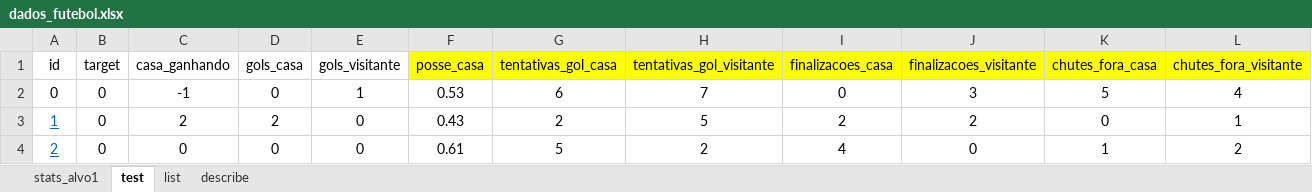
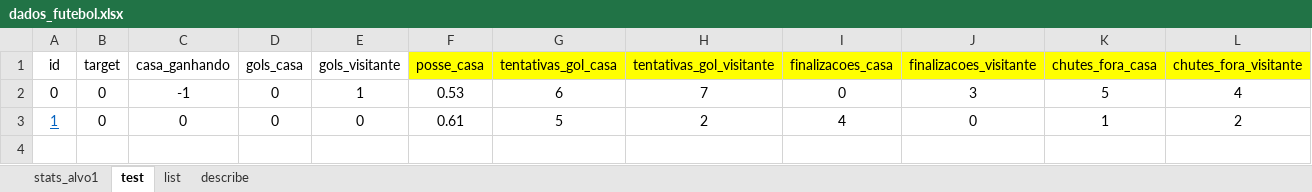
Before and after one commit to maiaufrrj/futebol, an Excel workbook: src/dados_futebol.xlsx, sheet test, drawn as a sheet; only a part is shown; values as stored, in another font and other column widths than the file's, no borders; removed rows and columns are numbered as before the commit, all else as after; rows hold the shown columns only; the diff names each change by its address in the sheet, - before the commit and + after, or states it on an @@ line.

```diff
--- a/src/dados_futebol.xlsx (sheet test)
+++ b/src/dados_futebol.xlsx (sheet test)
-row 3: 1 | 0 | 2 | 2 | 0 | 0.43 | 2 | 5 | 2 | 2 | 0 | 1
-A3 (id): 2
+A3 (id): 1
```
Also changed, not shown: sheet stats_alvo1, sheet list, sheet describe, formulas that keep their value.
